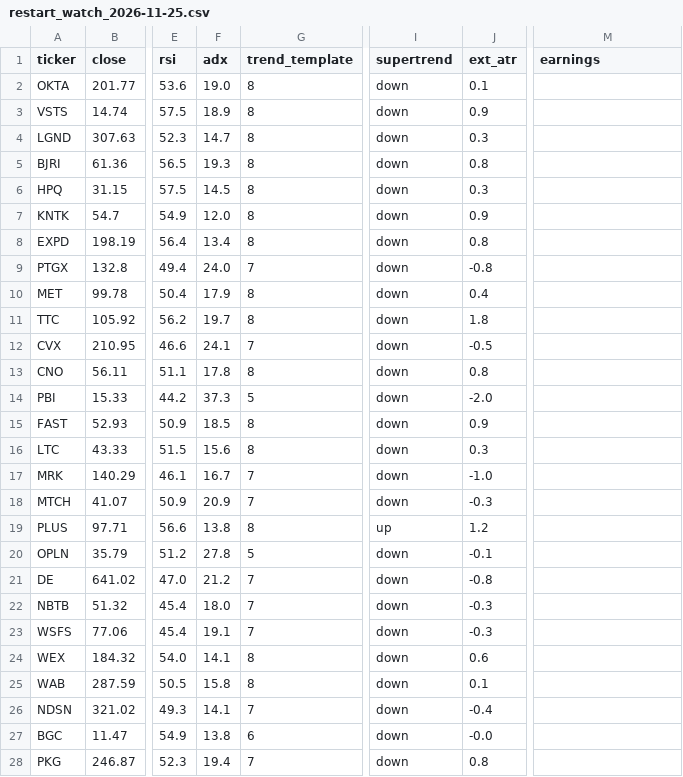
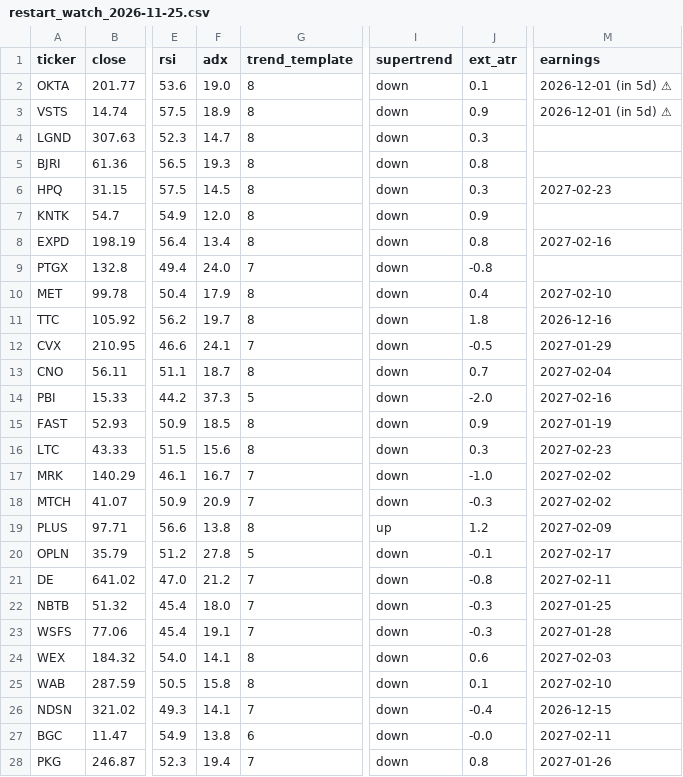
Before and after one commit to somashekarpoojahs/Stocks, a CSV file: scans/2026-11-25/restart_watch_2026-11-25.csv, drawn as a sheet; only a part is shown, gaps mark what is left out; the diff covers the shown part only; the diff names each change by its address in the sheet, - before the commit and + after, or states it on an @@ line.

```diff
--- a/scans/2026-11-25/restart_watch_2026-11-25.csv
+++ b/scans/2026-11-25/restart_watch_2026-11-25.csv
-M2:M3 (earnings): (empty)
+M2:M3 (earnings): 2026-12-01 (in 5d) ⚠
-M6 (earnings): (empty)
+M6 (earnings): 2027-02-23
-M8 (earnings): (empty)
+M8 (earnings): 2027-02-16
-M10 (earnings): (empty)
+M10 (earnings): 2027-02-10
-M11 (earnings): (empty)
+M11 (earnings): 2026-12-16
-M12 (earnings): (empty)
+M12 (earnings): 2027-01-29
-F13 (adx): 17.8
+F13 (adx): 18.7
-J13 (ext_atr): 0.8
+J13 (ext_atr): 0.7
-M13 (earnings): (empty)
+M13 (earnings): 2027-02-04
-M14 (earnings): (empty)
+M14 (earnings): 2027-02-16
-M15 (earnings): (empty)
+M15 (earnings): 2027-01-19
-M16 (earnings): (empty)
+M16 (earnings): 2027-02-23
-M17:M18 (earnings): (empty)
+M17:M18 (earnings): 2027-02-02
-M19 (earnings): (empty)
+M19 (earnings): 2027-02-09
-M20 (earnings): (empty)
+M20 (earnings): 2027-02-17
-M21 (earnings): (empty)
+M21 (earnings): 2027-02-11
-M22 (earnings): (empty)
+M22 (earnings): 2027-01-25
-M23 (earnings): (empty)
+M23 (earnings): 2027-01-28
-M24 (earnings): (empty)
+M24 (earnings): 2027-02-03
-M25 (earnings): (empty)
+M25 (earnings): 2027-02-10
-M26 (earnings): (empty)
+M26 (earnings): 2026-12-15
-M27 (earnings): (empty)
+M27 (earnings): 2027-02-11
-M28 (earnings): (empty)
+M28 (earnings): 2027-01-26
```
Also changed, not shown: 3 edited cells elsewhere in this file, scans/2026-11-25/longs_2026-11-25.csv, scans/2026-11-25/watch_2026-11-25.csv, 11 other files.
